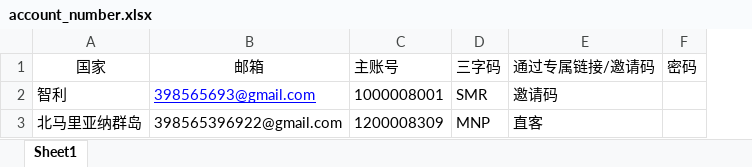
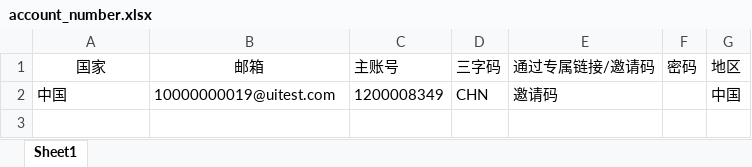
Before and after one commit to webclinic017/tylerhub, an Excel workbook: demo/registration_process/test_excel_data/account_number.xlsx, sheet Sheet1, drawn as a sheet; values as stored, in another font and other column widths than the file's, no borders; removed rows and columns are numbered as before the commit, all else as after; the diff names each change by its address in the sheet, - before the commit and + after, or states it on an @@ line.

```diff
--- a/demo/registration_process/test_excel_data/account_number.xlsx (sheet Sheet1)
+++ b/demo/registration_process/test_excel_data/account_number.xlsx (sheet Sheet1)
+column G (地区), empty
-row 2: 智利 | 398565693@gmail.com | 1000008001 | SMR | 邀请码
-row 3: 北马里亚纳群岛 | 398565396922@gmail.com | 1200008309 | MNP | 直客
+row 2: 中国 | 10000000019@uitest.com | 1200008349 | CHN | 邀请码 |  | 中国
```
Also changed, not shown: demo/get_country_msg/all_country.xlsx, 13 other files.
